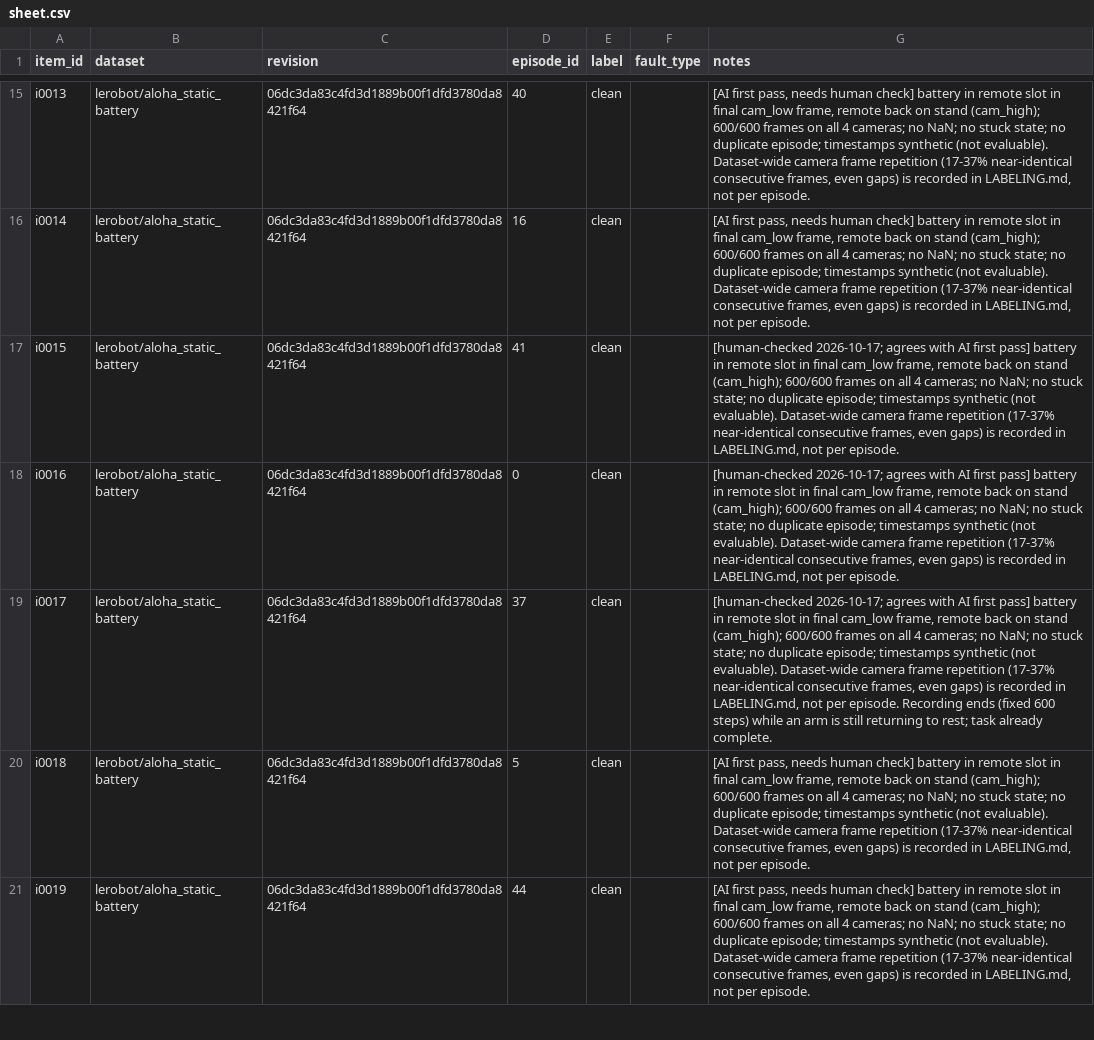
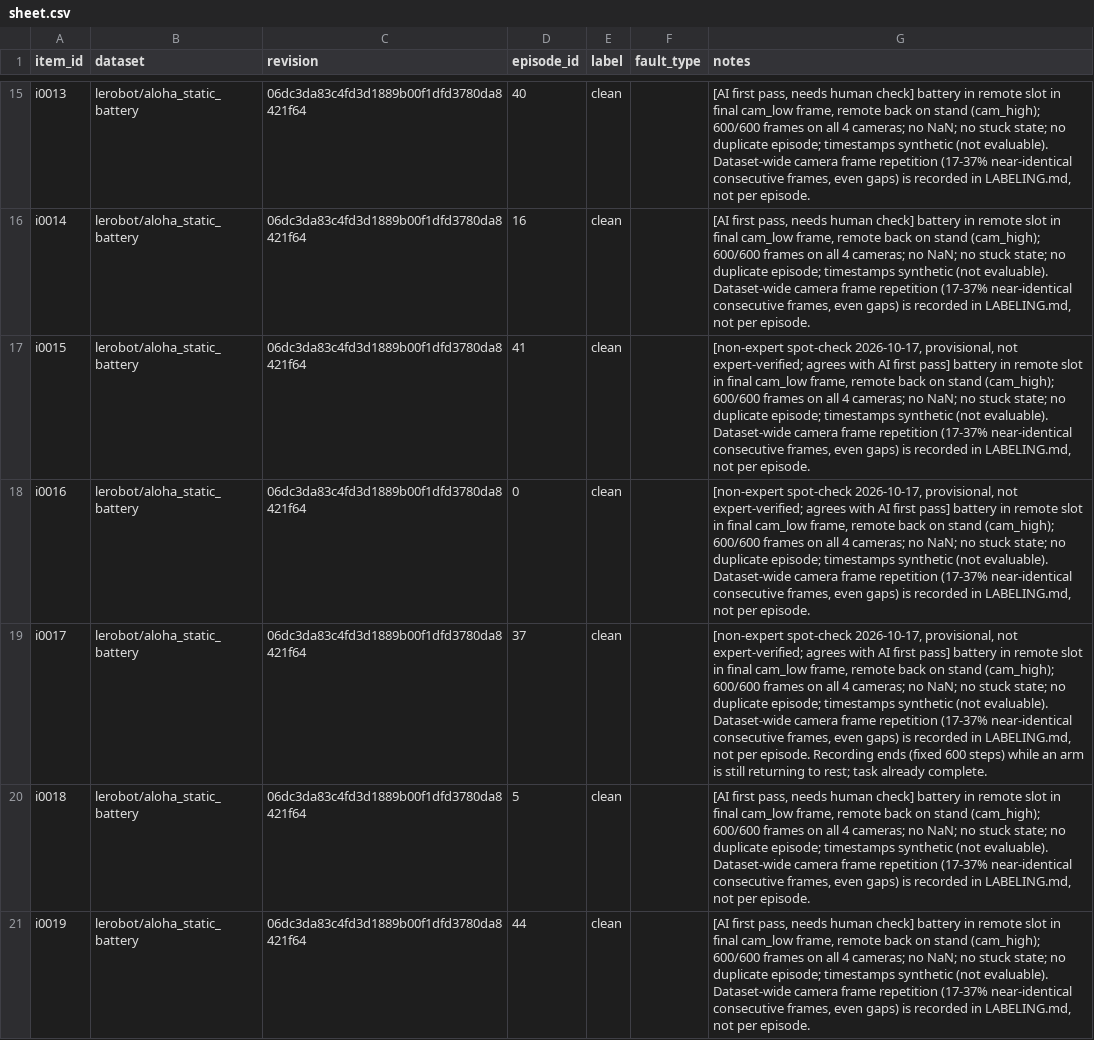
Before and after one commit to Calibra-Robotics/Calibra, a CSV file: eval/real_faults/batches/batch-003/sheet.csv, drawn as a sheet; only a part is shown, gaps mark what is left out; the diff covers the shown part only; the diff names each change by its address in the sheet, - before the commit and + after, or states it on an @@ line.

```diff
--- a/eval/real_faults/batches/batch-003/sheet.csv
+++ b/eval/real_faults/batches/batch-003/sheet.csv
-G17:G18 (notes): [human-checked 2026-10-17; agrees with…
+G17:G18 (notes): [non-expert spot-check 2026-10-17, provisional, not expert-verified; agrees with…
-G19 (notes): [human-checked 2026-10-17; agrees with…
+G19 (notes): [non-expert spot-check 2026-10-17, provisional, not expert-verified; agrees with…
```
Also changed, not shown: 4 edited cells elsewhere in this file, eval/real_faults/batches/batch-001/sheet.csv, eval/real_faults/batches/batch-002/sheet.csv, 5 other files.
